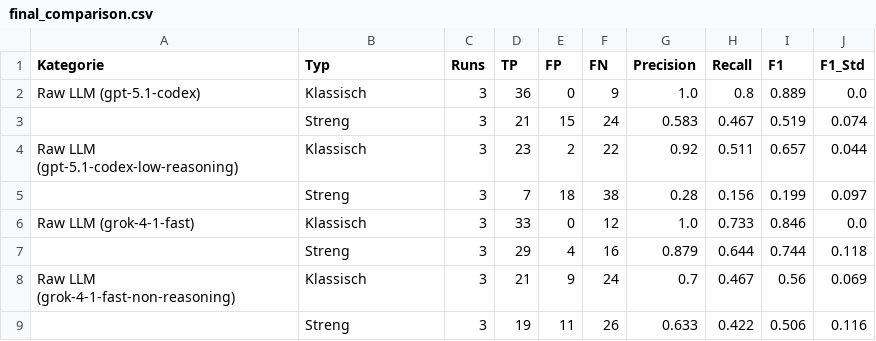
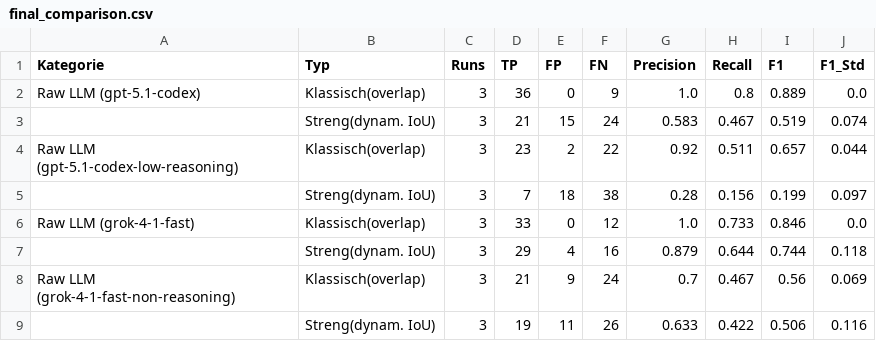
Before and after one commit to G1t-Happens/llm-code-quality-experiment, a CSV file: docs/experiment/analysis/final_comparison.csv, drawn as a sheet.

```diff
--- a/docs/experiment/analysis/final_comparison.csv
+++ b/docs/experiment/analysis/final_comparison.csv
@@ -1,9 +1,9 @@
 Kategorie,Typ,Runs,TP,FP,FN,Precision,Recall,F1,F1_Std
-Raw LLM (gpt-5.1-codex),Klassisch,3,36,0,9,1.0,0.8,0.889,0.0
-,Streng,3,21,15,24,0.583,0.467,0.519,0.074
-Raw LLM (gpt-5.1-codex-low-reasoning),Klassisch,3,23,2,22,0.92,0.511,0.657,0.044
-,Streng,3,7,18,38,0.28,0.156,0.199,0.097
-Raw LLM (grok-4-1-fast),Klassisch,3,33,0,12,1.0,0.733,0.846,0.0
-,Streng,3,29,4,16,0.879,0.644,0.744,0.118
-Raw LLM (grok-4-1-fast-non-reasoning),Klassisch,3,21,9,24,0.7,0.467,0.56,0.069
-,Streng,3,19,11,26,0.633,0.422,0.506,0.116
+Raw LLM (gpt-5.1-codex),Klassisch(overlap),3,36,0,9,1.0,0.8,0.889,0.0
+,Streng(dynam. IoU),3,21,15,24,0.583,0.467,0.519,0.074
+Raw LLM (gpt-5.1-codex-low-reasoning),Klassisch(overlap),3,23,2,22,0.92,0.511,0.657,0.044
+,Streng(dynam. IoU),3,7,18,38,0.28,0.156,0.199,0.097
+Raw LLM (grok-4-1-fast),Klassisch(overlap),3,33,0,12,1.0,0.733,0.846,0.0
+,Streng(dynam. IoU),3,29,4,16,0.879,0.644,0.744,0.118
+Raw LLM (grok-4-1-fast-non-reasoning),Klassisch(overlap),3,21,9,24,0.7,0.467,0.56,0.069
+,Streng(dynam. IoU),3,19,11,26,0.633,0.422,0.506,0.116
```
Also changed, not shown: docs/experiment/analysis/Raw_LLM_gpt-5.1-codex-low-reasoning/gpt-5.1-codex-low-reasoning_fault_bugs_20251128_231134_0042b3991c36/fn_classic.csv, docs/experiment/analysis/Raw_LLM_gpt-5.1-codex-low-reasoning/gpt-5.1-codex-low-reasoning_fault_bugs_20251128_231134_0042b3991c36/fn_strict.csv, 47 other files.
